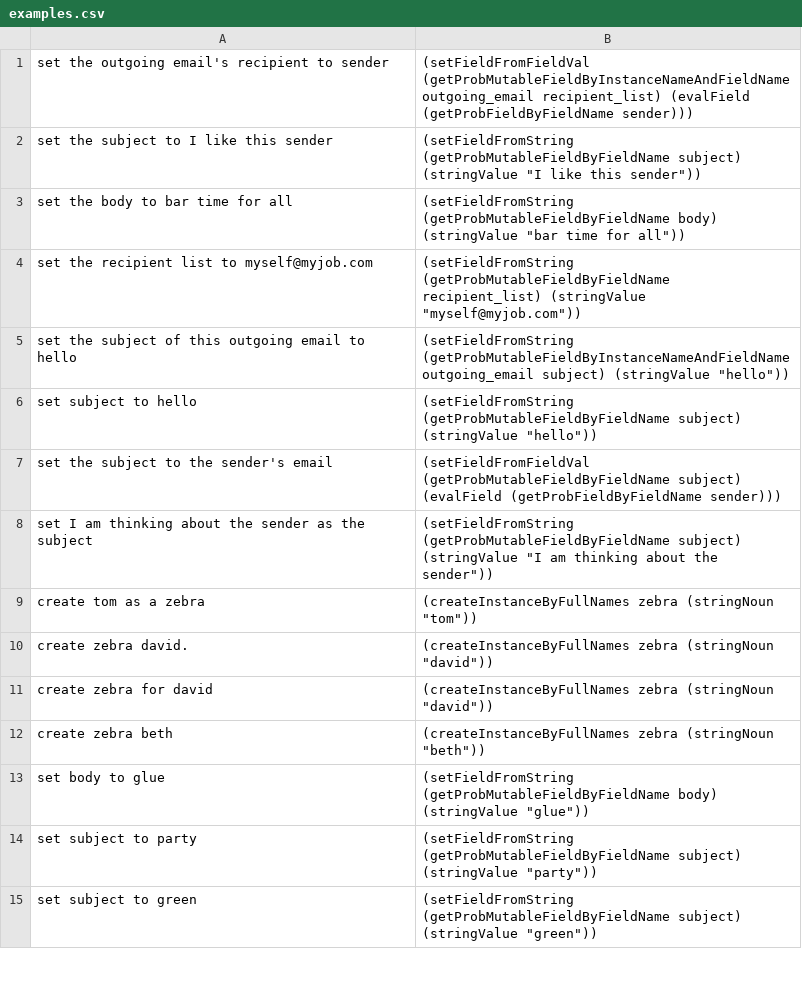
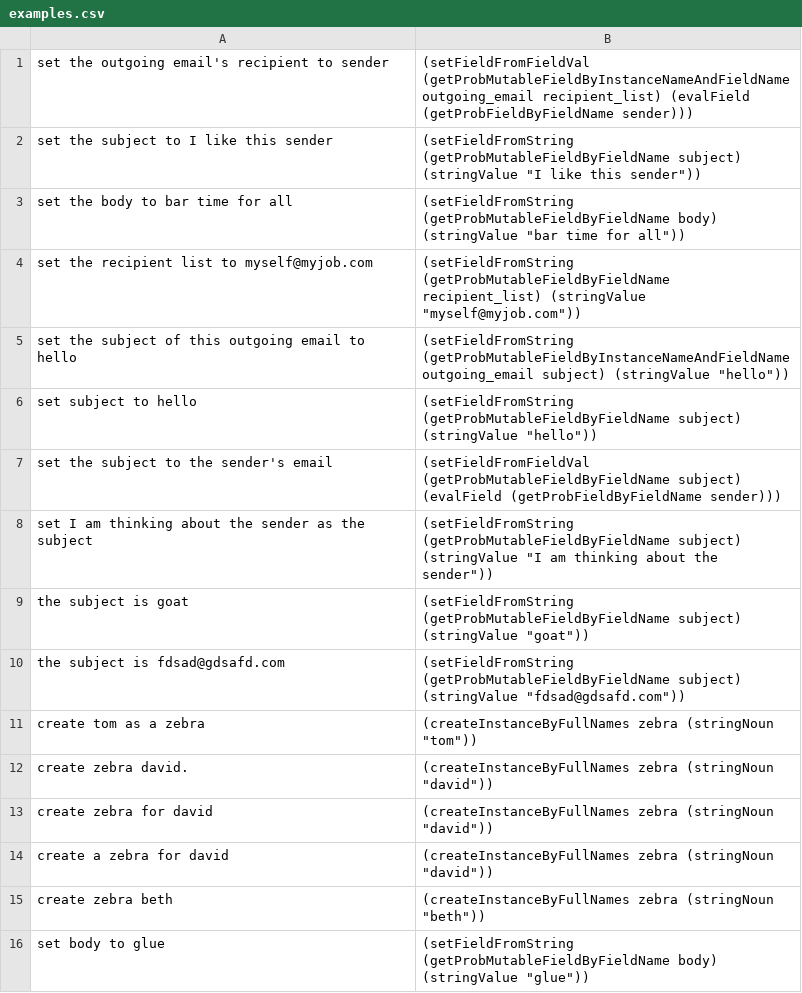
Before and after one commit to azariaa/InstructableServer, a CSV file: data/examples.csv, drawn as a sheet; only a part is shown; the shorter side is filled out with more unchanged rows.

```diff
--- a/data/examples.csv
+++ b/data/examples.csv
@@ -8,2 +8,4 @@ set the subject to the sender's email,(setFieldFromFieldVal (getProbMutableField
 set I am thinking about the sender as the subject,"(setFieldFromString (getProbMutableFieldByFieldName subject) (stringValue ""I am thinking about the sender""))"
+the subject is goat,"(setFieldFromString (getProbMutableFieldByFieldName subject) (stringValue ""goat""))"
+the subject is fdsad@gdsafd.com,"(setFieldFromString (getProbMutableFieldByFieldName subject) (stringValue ""fdsad@gdsafd.com""))"
 create tom as a zebra,"(createInstanceByFullNames zebra (stringNoun ""tom""))"
@@ -11,2 +13,3 @@ create zebra david.,"(createInstanceByFullNames zebra (stringNoun ""david""))"
 create zebra for david,"(createInstanceByFullNames zebra (stringNoun ""david""))"
+create a zebra for david,"(createInstanceByFullNames zebra (stringNoun ""david""))"
 create zebra beth,"(createInstanceByFullNames zebra (stringNoun ""beth""))"
```
Also changed, not shown: 21 other files.
